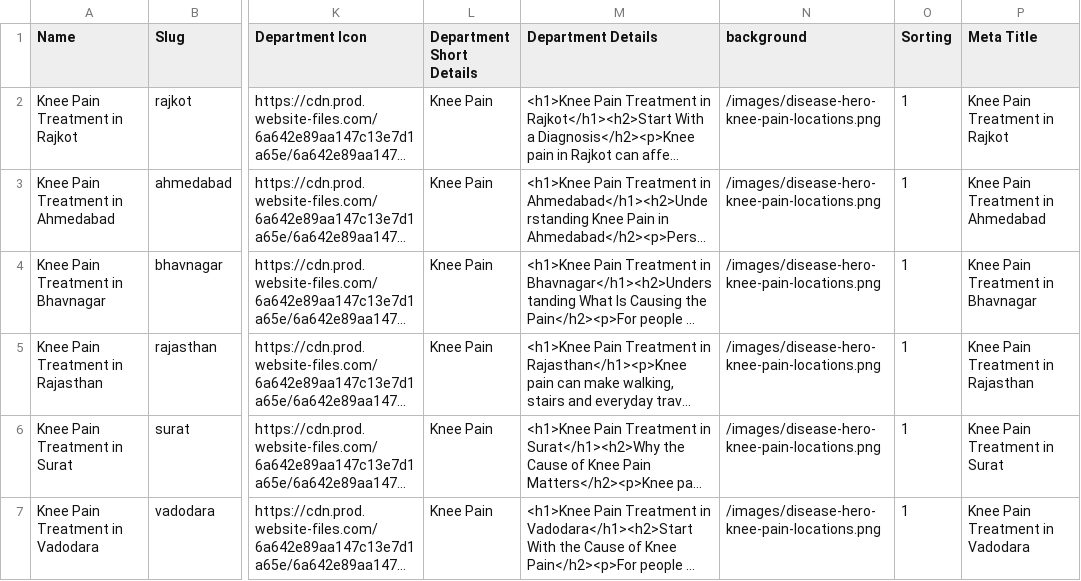
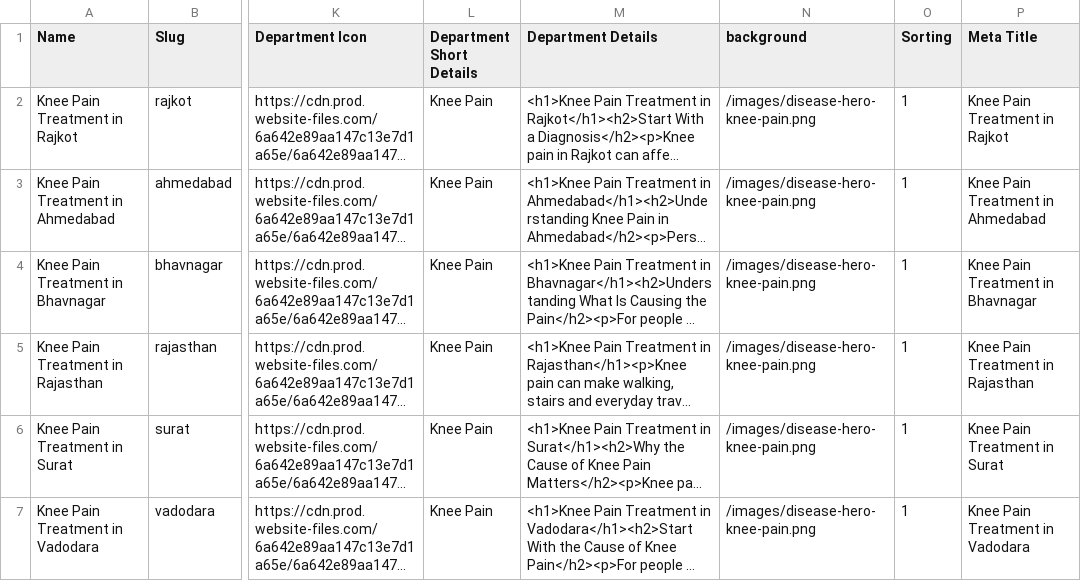
Before and after one commit to KrishPatell/Bankers, a CSV file: cms/Copy of Bankers Vascular - Non-Surgical Knee Pains - 6a642e89aa147c13e7d1a73b.csv, drawn as a sheet; only a part is shown, gaps mark what is left out; long unchanged cells end in …; the diff names each change by its address in the sheet, - before the commit and + after, or states it on an @@ line.

Commit message:
Use main Knee Pain hero on location pages

```diff
--- a/cms/Copy of Bankers Vascular - Non-Surgical Knee Pains - 6a642e89aa147c13e7d1a73b.csv
+++ b/cms/Copy of Bankers Vascular - Non-Surgical Knee Pains - 6a642e89aa147c13e7d1a73b.csv
-N2:N7 (background): /images/disease-hero-knee-pain-locations.png
+N2:N7 (background): /images/disease-hero-knee-pain.png
```
Also changed, not shown: 1 other file.
